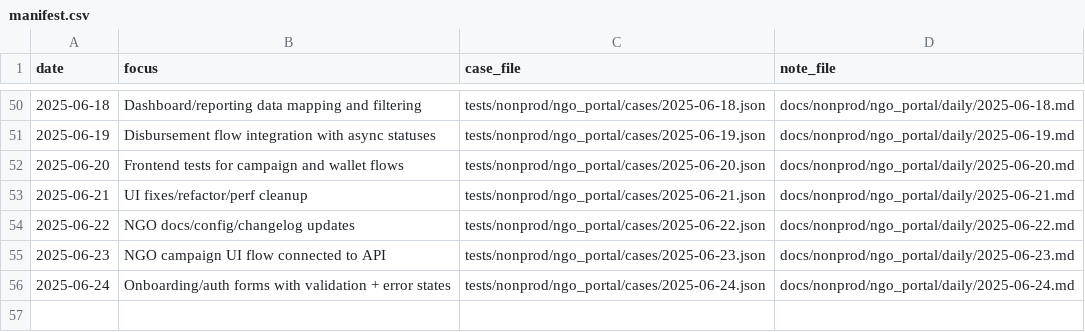
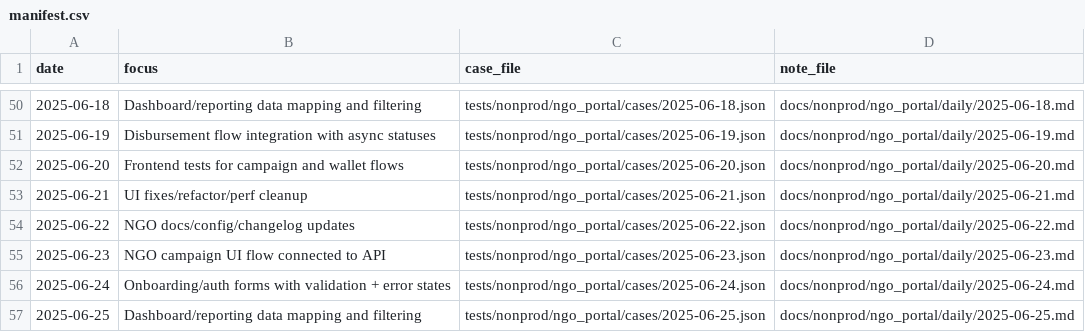
Before and after one commit to TalhaArjumand/aid-ngo, a CSV file: docs/nonprod/ngo_portal/manifest.csv, drawn as a sheet; only a part is shown, gaps mark what is left out.

Commit message:
test(ngo): add nonprod ngo-api case for 2025-06-25

```diff
--- a/docs/nonprod/ngo_portal/manifest.csv
+++ b/docs/nonprod/ngo_portal/manifest.csv
@@ -56 +56,2 @@ date,focus,case_file,note_file
 2025-06-24,"Onboarding/auth forms with validation + error states",tests/nonprod/ngo_portal/cases/2025-06-24.json,docs/nonprod/ngo_portal/daily/2025-06-24.md
+2025-06-25,"Dashboard/reporting data mapping and filtering",tests/nonprod/ngo_portal/cases/2025-06-25.json,docs/nonprod/ngo_portal/daily/2025-06-25.md
```
Also changed, not shown: 2 other files.
